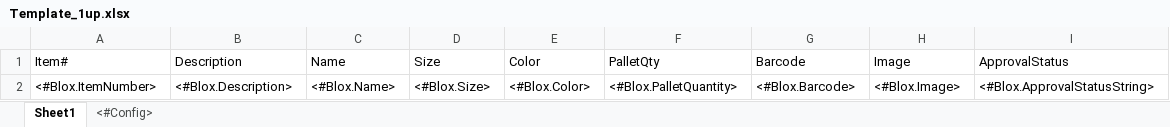
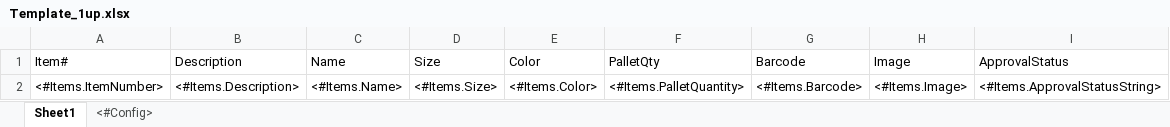
Before and after one commit to garmstrong11/PatioBlox, an Excel workbook: src/PatioBlox.DataExport/Templates/Template_1up.xlsx, sheet Sheet1, drawn as a sheet; values as stored, in another font and other column widths than the file's, no borders; removed rows and columns are numbered as before the commit, all else as after; the diff names each change by its address in the sheet, - before the commit and + after, or states it on an @@ line.

Commit message:
Implement barcode checking

```diff
--- a/src/PatioBlox.DataExport/Templates/Template_1up.xlsx (sheet Sheet1)
+++ b/src/PatioBlox.DataExport/Templates/Template_1up.xlsx (sheet Sheet1)
-row 2: <#Blox.ItemNumber> | <#Blox.Description> | <#Blox.Name> | <#Blox.Size> | <#Blox.Color> | <#Blox.PalletQuantity> | <#Blox.Barcode> | <#Blox.Image> | <#Blox.ApprovalStatusString>
+row 2: <#Items.ItemNumber> | <#Items.Description> | <#Items.Name> | <#Items.Size> | <#Items.Color> | <#Items.PalletQuantity> | <#Items.Barcode> | <#Items.Image> | <#Items.ApprovalStatusString>
```
Also changed, not shown: src/PatioBlox.DataExport/Templates/Template_PatchReport.xlsx, src/PatioBlox.DataExport/Templates/Template_Violations.xlsx, 24 other files.
